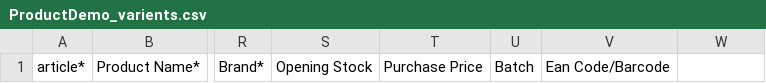
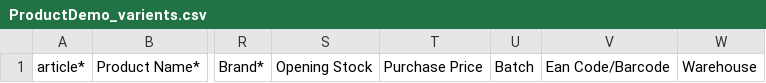
Before and after one commit to karthik-aavana/svn-aodry, a CSV file: assets/excel/ProductDemo_varients.csv, drawn as a sheet; only a part is shown, gaps mark what is left out; the diff names each change by its address in the sheet, - before the commit and + after, or states it on an @@ line.

Commit message:
Update ProductDemo_varients.csv

```diff
--- a/assets/excel/ProductDemo_varients.csv
+++ b/assets/excel/ProductDemo_varients.csv
-W1: (empty)
+W1: Warehouse
```
